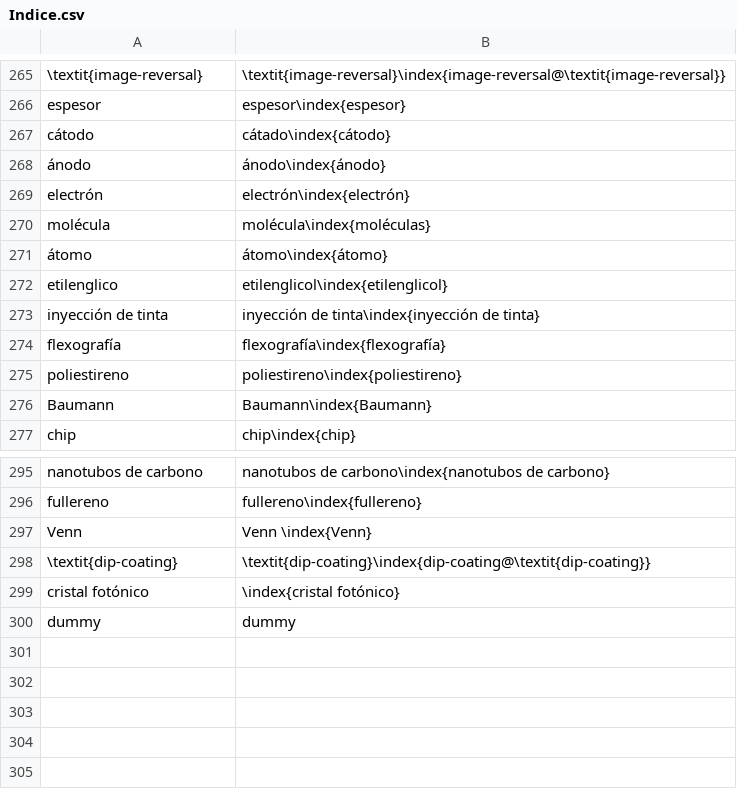
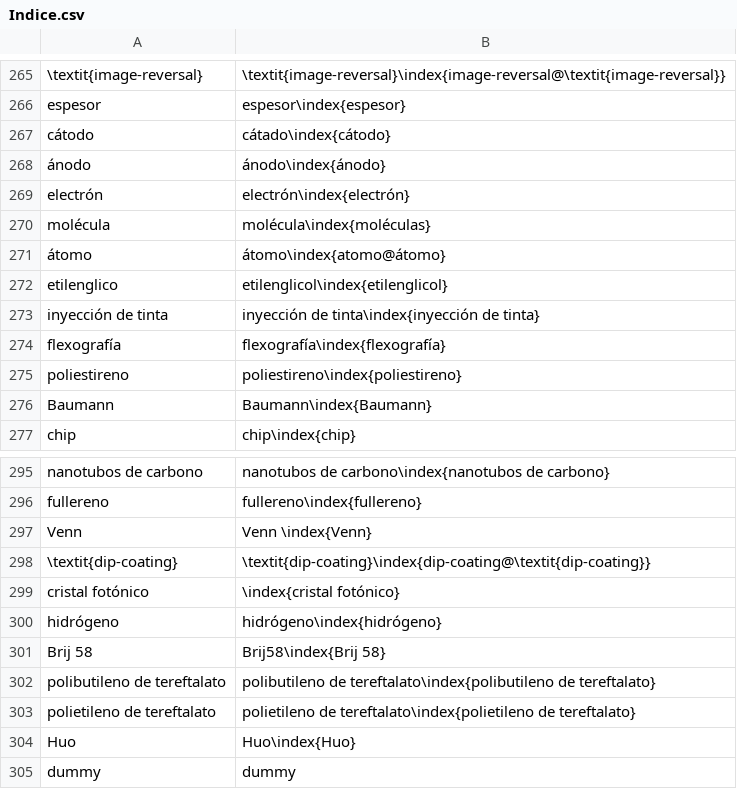
Before and after one commit to floresfabiana/DrGG, a CSV file: Indice/Indice.csv, drawn as a sheet; only a part is shown, gaps mark what is left out; the diff names each change by its address in the sheet, - before the commit and + after, or states it on an @@ line.

```diff
--- a/Indice/Indice.csv
+++ b/Indice/Indice.csv
-B271: átomo\index{átomo}
+B271: átomo\index{atomo@átomo}
+row 300: hidrógeno | hidrógeno\index{hidrógeno}
+row 301: Brij 58 | Brij58\index{Brij 58}
+row 302: polibutileno de tereftalato | polibutileno de tereftalato\index{polibutileno de tereftalato}
+row 303: polietileno de tereftalato | polietileno de tereftalato\index{polietileno de tereftalato}
+row 304: Huo | Huo\index{Huo}
```
Also changed, not shown: 11 other files.
